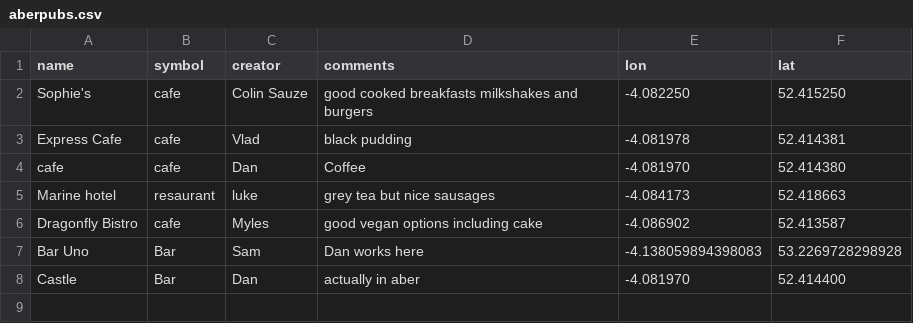
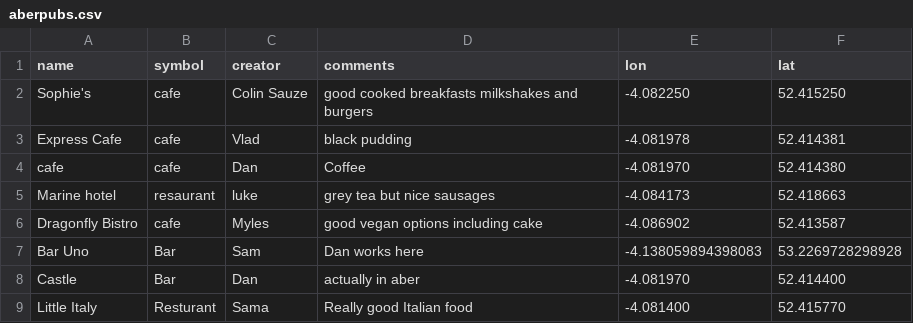
Before and after one commit to colinsauze/aber-pubs, a CSV file: aberpubs.csv, drawn as a sheet; the diff names each change by its address in the sheet, - before the commit and + after, or states it on an @@ line.

Commit message:
Sama: Adding my fav resturaunt

```diff
--- a/aberpubs.csv
+++ b/aberpubs.csv
+row 9: Little Italy | Resturant | Sama | Really good Italian food | -4.081400 | 52.415770
```
